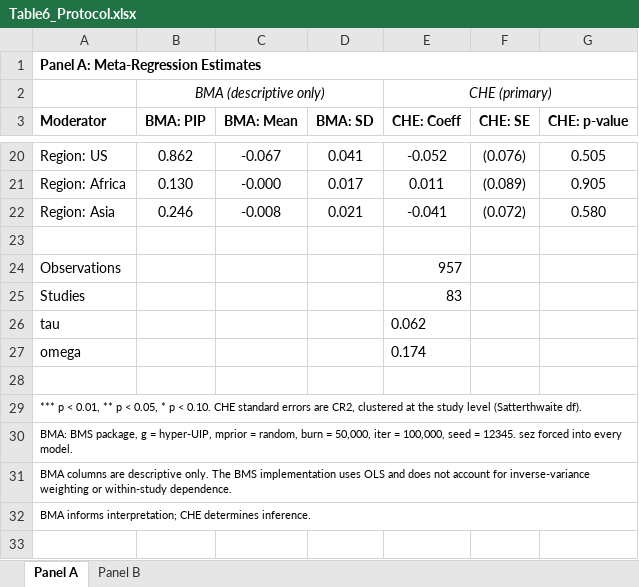
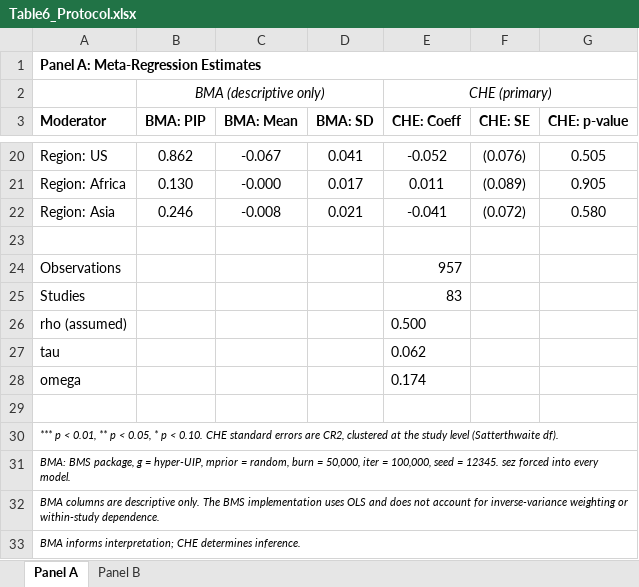
Before and after one commit to bobreednz/ma-protocol-dependent-effects, an Excel workbook: Table6_Protocol.xlsx, sheet Panel A, drawn as a sheet; only a part is shown, gaps mark what is left out; values as stored, in another font and other column widths than the file's, no borders; addresses are those after the commit; the diff names each change by its address in the sheet, - before the commit and + after, or states it on an @@ line.

Commit message:
Update protocol: restructured introduction, Table 12 summary comparison, rho variance-components figure, small-study-effect caveats, and various citation/wording fixes

```diff
--- a/Table6_Protocol.xlsx (sheet Panel A)
+++ b/Table6_Protocol.xlsx (sheet Panel A)
+row 26: rho (assumed) |  |  |  | 0.500
-A30:A33 italic: off
+A30:A33 italic: on
```
Also changed, not shown: sheet Panel B, Table4_Protocol.xlsx, Table5S_Protocol.xlsx, 24 other files.
